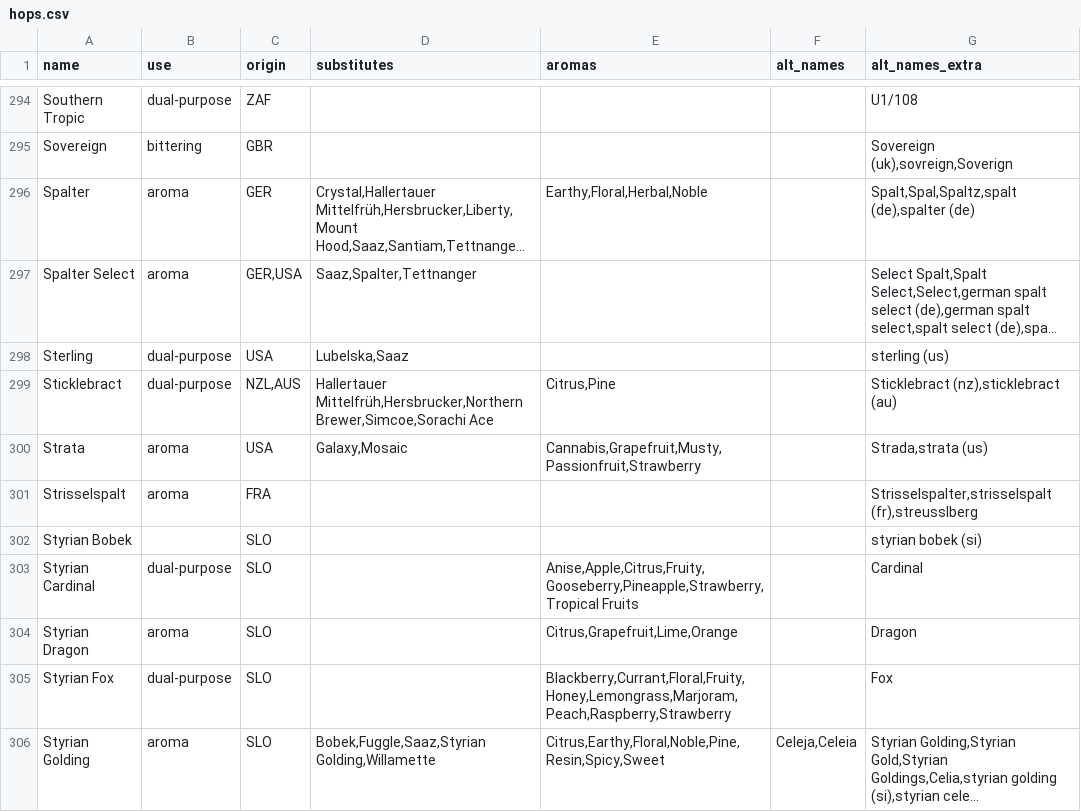
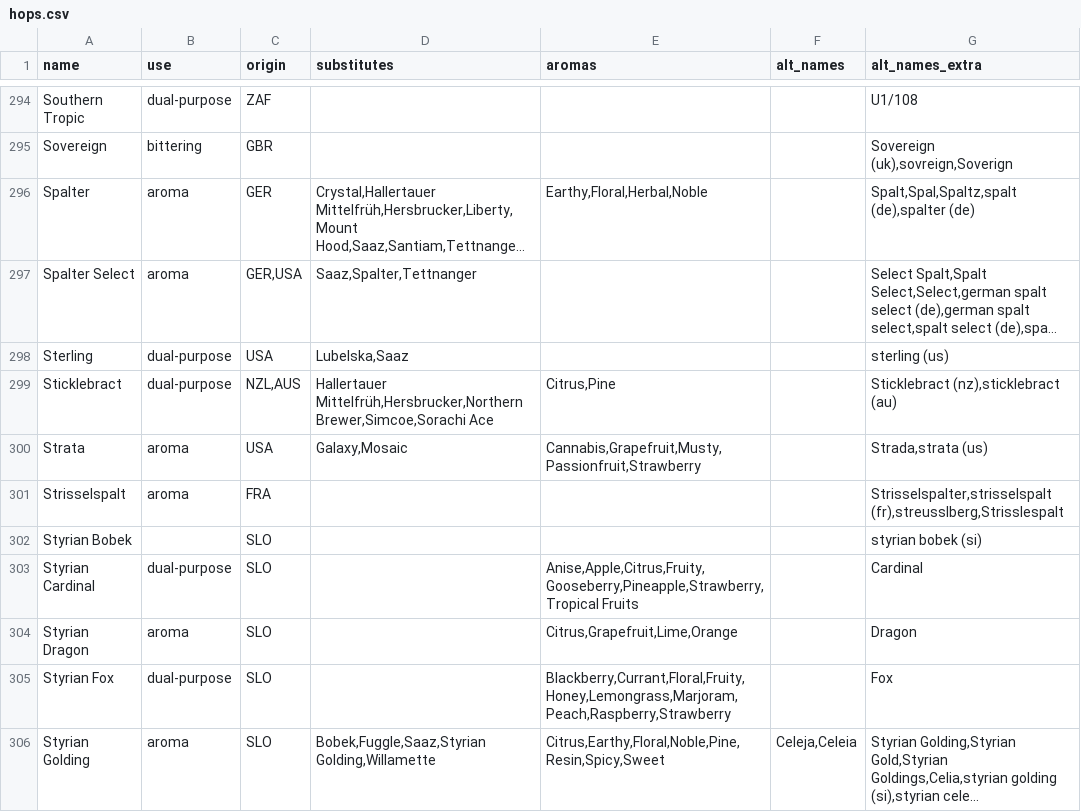
Before and after one commit to halobrewery/brewbrain, a CSV file: data/_db/hops.csv, drawn as a sheet; only a part is shown, gaps mark what is left out; long unchanged cells end in ….

```diff
--- a/data/_db/hops.csv
+++ b/data/_db/hops.csv
@@ -300,3 +300,3 @@ Sticklebract;dual-purpose;NZL,AUS;Hallertauer Mittelfrüh,Hersbrucker,Northern B
 Strata;aroma;USA;Galaxy,Mosaic;Cannabis,Grapefruit,Musty,Passionfruit,Strawberry;;Strada,strata (us)
-Strisselspalt;aroma;FRA;;;;Strisselspalter,strisselspalt (fr),streusslberg
+Strisselspalt;aroma;FRA;;;;Strisselspalter,strisselspalt (fr),streusslberg,Strisslespalt
 Styrian Bobek;;SLO;;;;styrian bobek (si)
```
Also changed, not shown: data/_db/fermentables.csv, data/_db/yeasts.csv, 12 other files.
